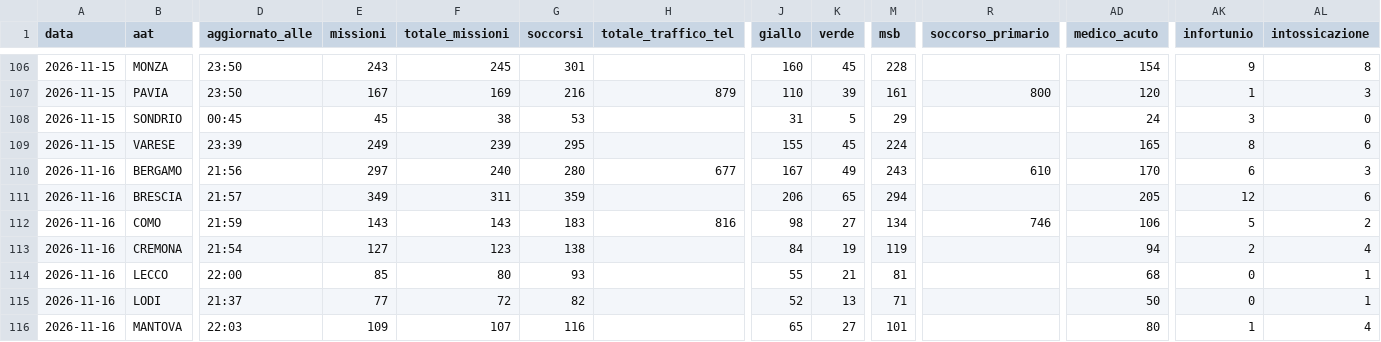
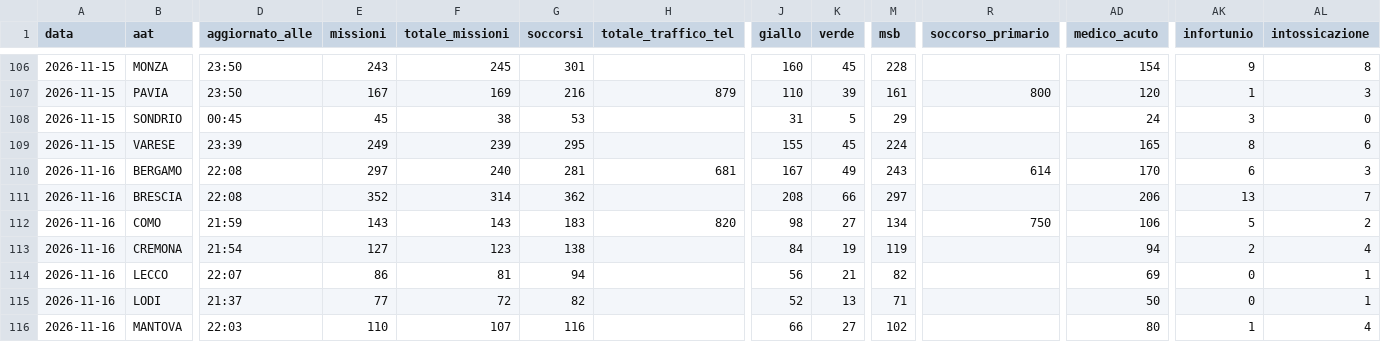
Before and after one commit to Alvarez2009-svg/4r3u1, a CSV file: data/giornaliero.csv, drawn as a sheet; only a part is shown, gaps mark what is left out; the diff covers the shown part only; the diff names each change by its address in the sheet, - before the commit and + after, or states it on an @@ line.

```diff
--- a/data/giornaliero.csv
+++ b/data/giornaliero.csv
-D110 (aggiornato_alle): 21:56
+D110 (aggiornato_alle): 22:08
-G110 (soccorsi): 280
+G110 (soccorsi): 281
-H110 (totale_traffico_tel): 677
+H110 (totale_traffico_tel): 681
-R110 (soccorso_primario): 610
+R110 (soccorso_primario): 614
-D111 (aggiornato_alle): 21:57
+D111 (aggiornato_alle): 22:08
-E111 (missioni): 349
+E111 (missioni): 352
-F111 (totale_missioni): 311
+F111 (totale_missioni): 314
-G111 (soccorsi): 359
+G111 (soccorsi): 362
-J111 (giallo): 206
+J111 (giallo): 208
-K111 (verde): 65
+K111 (verde): 66
-M111 (msb): 294
+M111 (msb): 297
-AD111 (medico_acuto): 205
+AD111 (medico_acuto): 206
-AK111 (infortunio): 12
+AK111 (infortunio): 13
-AL111 (intossicazione): 6
+AL111 (intossicazione): 7
-H112 (totale_traffico_tel): 816
+H112 (totale_traffico_tel): 820
-R112 (soccorso_primario): 746
+R112 (soccorso_primario): 750
-D114 (aggiornato_alle): 22:00
+D114 (aggiornato_alle): 22:07
-E114 (missioni): 85
+E114 (missioni): 86
-F114 (totale_missioni): 80
+F114 (totale_missioni): 81
-G114 (soccorsi): 93
+G114 (soccorsi): 94
-J114 (giallo): 55
+J114 (giallo): 56
-M114 (msb): 81
+M114 (msb): 82
-AD114 (medico_acuto): 68
+AD114 (medico_acuto): 69
-E116 (missioni): 109
+E116 (missioni): 110
-J116 (giallo): 65
+J116 (giallo): 66
-M116 (msb): 101
+M116 (msb): 102
```
Also changed, not shown: 24 edited cells elsewhere in this file, 2 other files.
